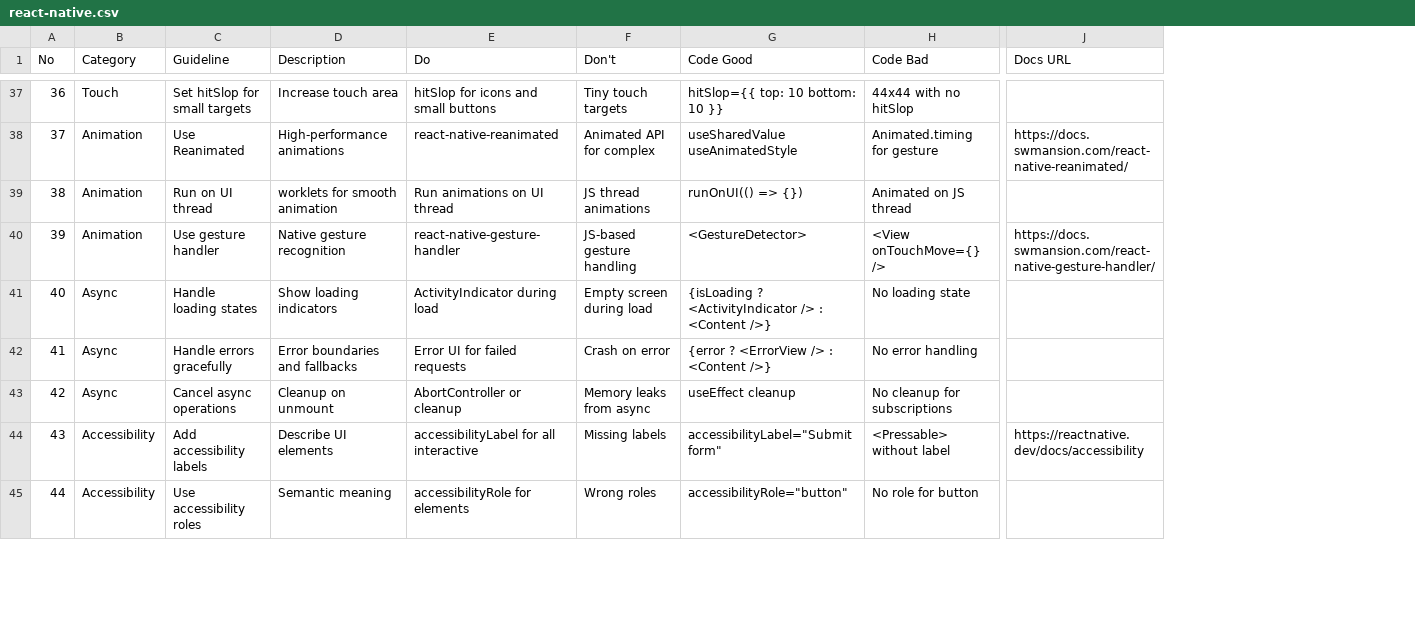
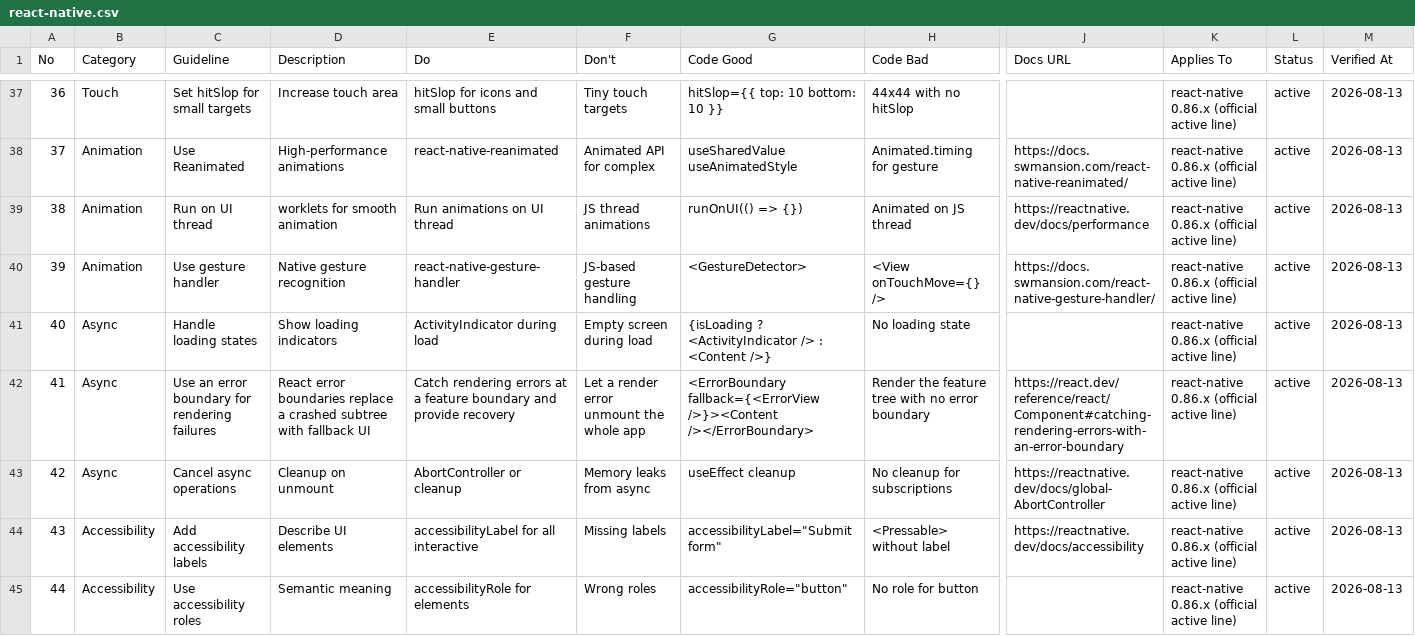
Before and after one commit to Merlynn/TaintedGrail-Companion_Tela, a CSV file: .claude/skills/ui-ux-pro-max/data/stacks/react-native.csv, drawn as a sheet; only a part is shown, gaps mark what is left out; the diff covers the shown part only; the diff names each change by its address in the sheet, - before the commit and + after, or states it on an @@ line.

```diff
--- a/.claude/skills/ui-ux-pro-max/data/stacks/react-native.csv
+++ b/.claude/skills/ui-ux-pro-max/data/stacks/react-native.csv
+column K (Applies To), rows 37-45: all react-native 0.86.x (official active line)
+column L (Status), rows 37-45: all active
+column M (Verified At), rows 37-45: all 2026-08-13
-J39 (Docs URL): (empty)
+J39 (Docs URL): https://reactnative.dev/docs/performance
-C42 (Guideline): Handle errors gracefully
+C42 (Guideline): Use an error boundary for rendering failures
-D42 (Description): Error boundaries and fallbacks
+D42 (Description): React error boundaries replace a crashed subtree with fallback UI
-E42 (Do): Error UI for failed requests
+E42 (Do): Catch rendering errors at a feature boundary and provide recovery
-F42 (Don't): Crash on error
+F42 (Don't): Let a render error unmount the whole app
-G42 (Code Good): {error ? <ErrorView /> : <Content />}
+G42 (Code Good): <ErrorBoundary fallback={<ErrorView />}><Content /></ErrorBoundary>
-H42 (Code Bad): No error handling
+H42 (Code Bad): Render the feature tree with no error boundary
-J42 (Docs URL): (empty)
+J42 (Docs URL): https://react.dev/reference/react/Component#catching-rendering-errors-with-an-error-boundary
-J43 (Docs URL): (empty)
+J43 (Docs URL): https://reactnative.dev/docs/global-AbortController
```
Also changed, not shown: 14 edited cells elsewhere in this file, .claude/skills/ui-ux-pro-max/data/stacks/flutter.csv, .claude/skills/ui-ux-pro-max/data/stacks/html-tailwind.csv, 51 other files.
